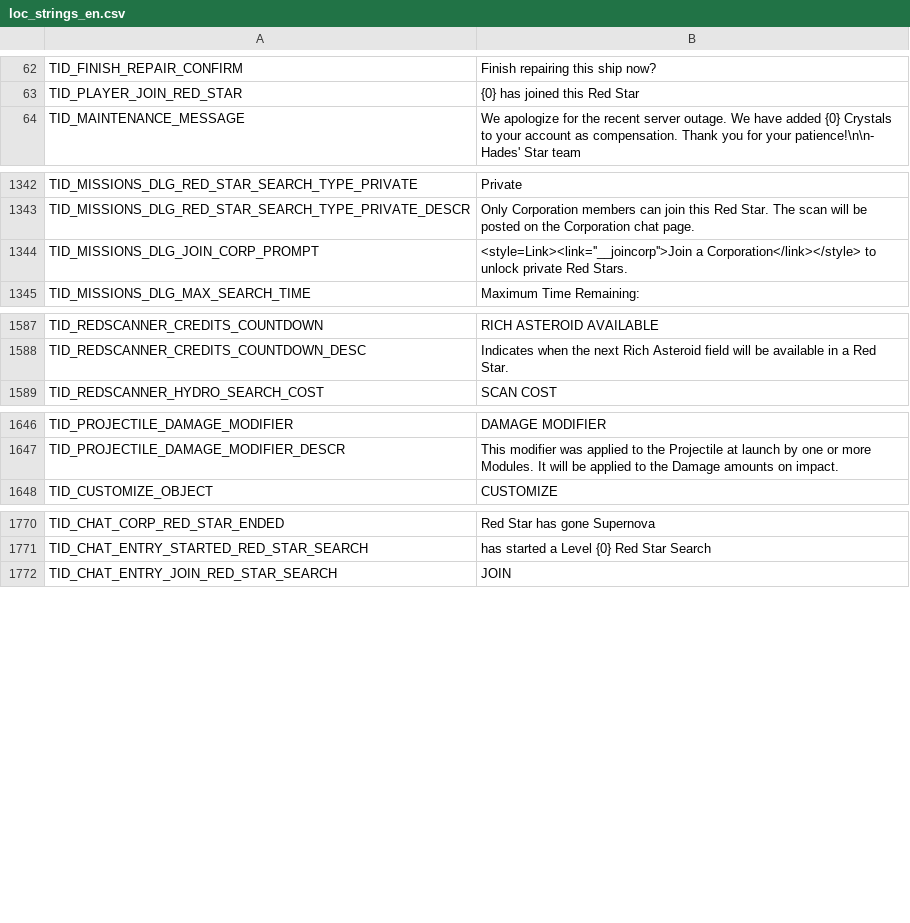
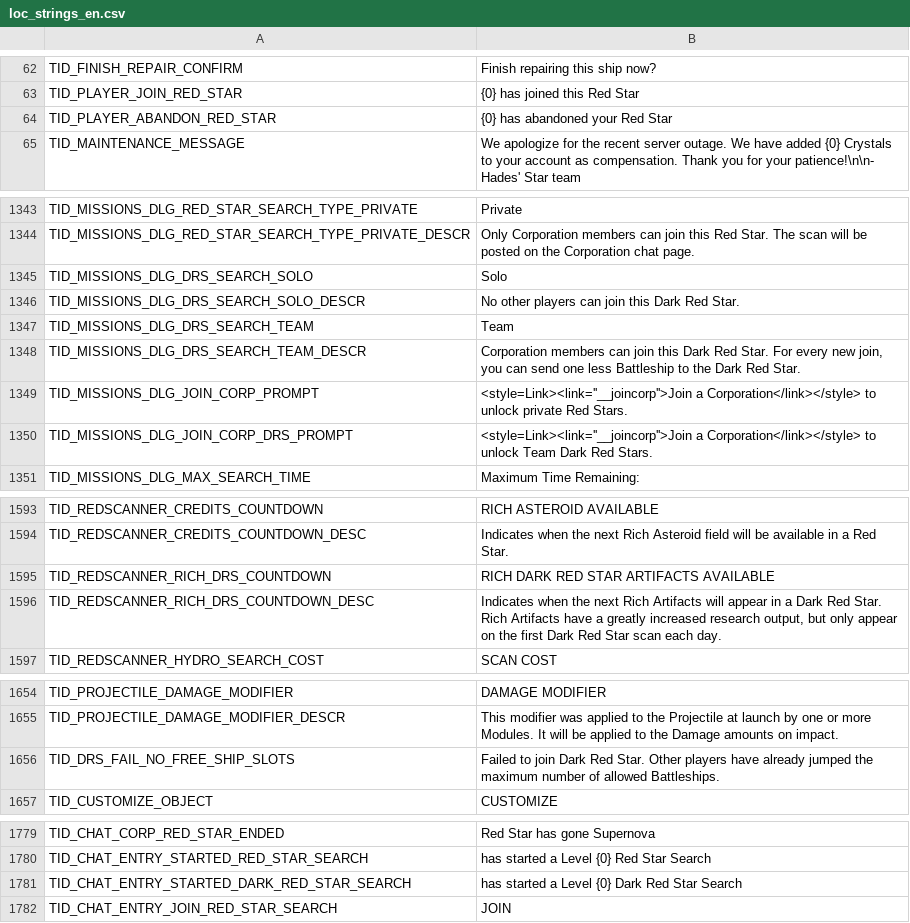
Before and after one commit to userXinos/HadesSpace, a CSV file: parser/raw/Nebula/loc_strings/loc_strings_en.csv, drawn as a sheet; only a part is shown, gaps mark what is left out.

```diff
--- a/parser/raw/Nebula/loc_strings/loc_strings_en.csv
+++ b/parser/raw/Nebula/loc_strings/loc_strings_en.csv
@@ -63,2 +63,3 @@
 "TID_PLAYER_JOIN_RED_STAR","{0} has joined this Red Star"
+"TID_PLAYER_ABANDON_RED_STAR","{0} has abandoned your Red Star"
 "TID_MAINTENANCE_MESSAGE","We apologize for the recent server outage. We have added {0} Crystals to your account as compensation. Thank you for your patience!\n\n- Hades' Star team"
@@ -1343,3 +1344,8 @@
 "TID_MISSIONS_DLG_RED_STAR_SEARCH_TYPE_PRIVATE_DESCR","Only Corporation members can join this Red Star. The scan will be posted on the Corporation chat page."
+"TID_MISSIONS_DLG_DRS_SEARCH_SOLO","Solo"
+"TID_MISSIONS_DLG_DRS_SEARCH_SOLO_DESCR","No other players can join this Dark Red Star."
+"TID_MISSIONS_DLG_DRS_SEARCH_TEAM","Team"
+"TID_MISSIONS_DLG_DRS_SEARCH_TEAM_DESCR","Corporation members can join this Dark Red Star. For every new join, you can send one less Battleship to the Dark Red Star."
 "TID_MISSIONS_DLG_JOIN_CORP_PROMPT","<style=Link><link=''__joincorp''>Join a Corporation</link></style> to unlock private Red Stars."
+"TID_MISSIONS_DLG_JOIN_CORP_DRS_PROMPT","<style=Link><link=''__joincorp''>Join a Corporation</link></style> to unlock Team Dark Red Stars."
 "TID_MISSIONS_DLG_MAX_SEARCH_TIME","Maximum Time Remaining: "
@@ -1588,2 +1594,4 @@
 "TID_REDSCANNER_CREDITS_COUNTDOWN_DESC","Indicates when the next Rich Asteroid field will be available in a Red Star."
+"TID_REDSCANNER_RICH_DRS_COUNTDOWN","RICH DARK RED STAR ARTIFACTS AVAILABLE"
+"TID_REDSCANNER_RICH_DRS_COUNTDOWN_DESC","Indicates when the next Rich Artifacts will appear in a Dark Red Star. Rich Artifacts have a greatly increased research output, but only appear on the first Dark Red Star scan each day."
 "TID_REDSCANNER_HYDRO_SEARCH_COST","SCAN COST"
@@ -1647,2 +1655,3 @@
 "TID_PROJECTILE_DAMAGE_MODIFIER_DESCR","This modifier was applied to the Projectile at launch by one or more Modules. It will be applied to the Damage amounts on impact."
+"TID_DRS_FAIL_NO_FREE_SHIP_SLOTS","Failed to join Dark Red Star. Other players have already jumped the maximum number of allowed Battleships."
 "TID_CUSTOMIZE_OBJECT","CUSTOMIZE"
@@ -1771,2 +1780,3 @@
 "TID_CHAT_ENTRY_STARTED_RED_STAR_SEARCH","has started a Level {0} Red Star Search"
+"TID_CHAT_ENTRY_STARTED_DARK_RED_STAR_SEARCH","has started a Level {0} Dark Red Star Search"
 "TID_CHAT_ENTRY_JOIN_RED_STAR_SEARCH","JOIN"
```
Also changed, not shown: parser/raw/Nebula/dark_red_star_sectors.csv, parser/raw/Nebula/modules.csv, 14 other files.
